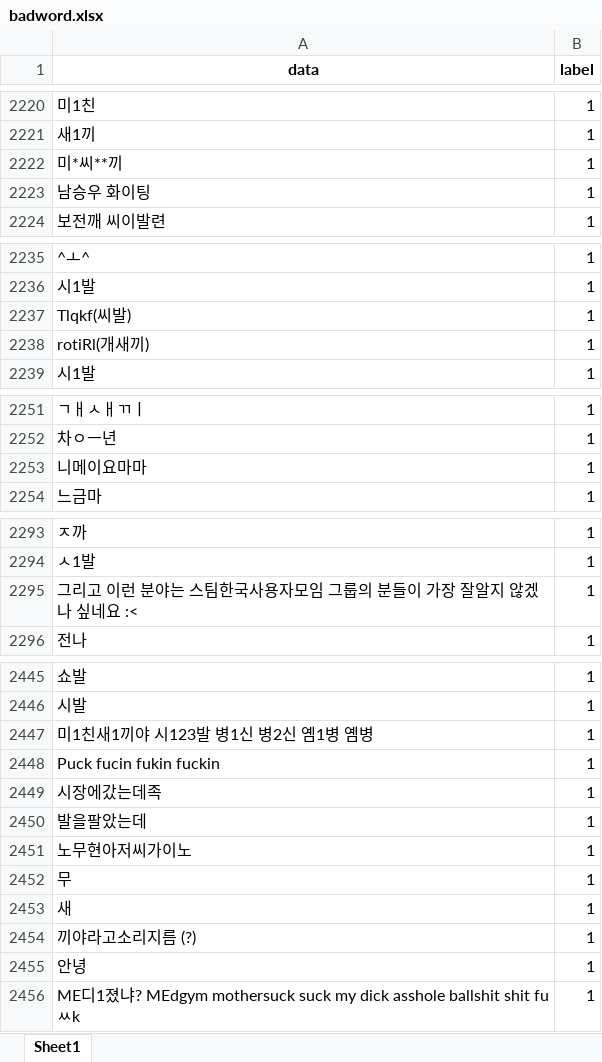
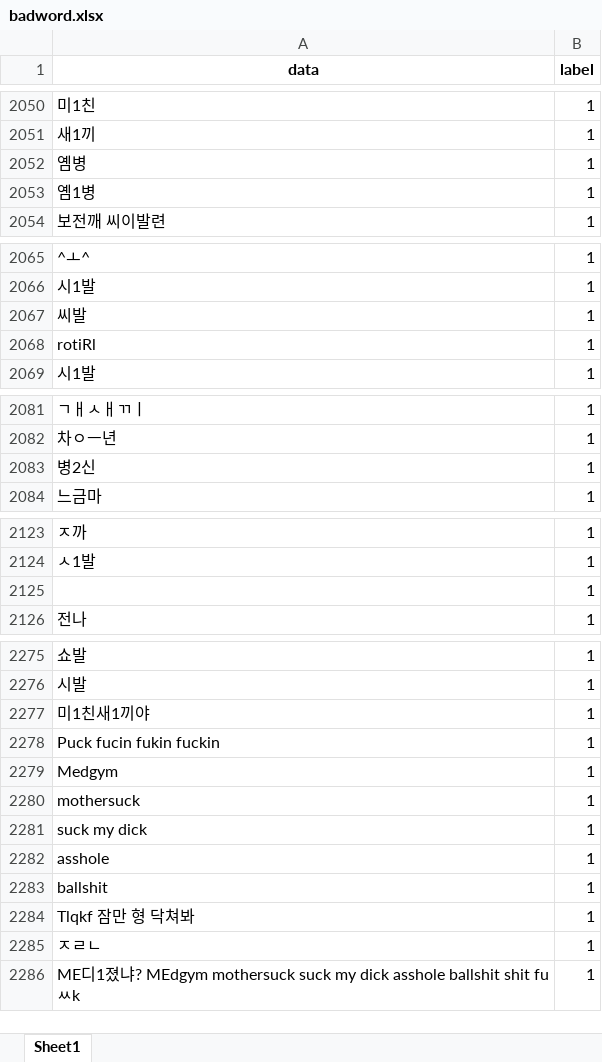
Before and after one commit to Nam-SW/badword_check, an Excel workbook: dataset/badword.xlsx, sheet Sheet1, drawn as a sheet; only a part is shown, gaps mark what is left out; values as stored, in another font and other column widths than the file's, no borders; removed rows and columns are numbered as before the commit, all else as after; the diff covers the shown part only; the diff names each change by its address in the sheet, - before the commit and + after, or states it on an @@ line.

```diff
--- a/dataset/badword.xlsx (sheet Sheet1)
+++ b/dataset/badword.xlsx (sheet Sheet1)
-A2052 (data): 미*씨**끼
+A2052 (data): 옘병
-A2053 (data): 남승우 화이팅
+A2053 (data): 옘1병
-A2067 (data): Tlqkf(씨발)
+A2067 (data): 씨발
-A2068 (data): rotiRl(개새끼)
+A2068 (data): rotiRl
-A2083 (data): 니메이요마마
+A2083 (data): 병2신
-A2125 (data): 그리고 이런 분야는 스팀한국사용자모임 그룹의 분들이 가장 잘알지 않겠나 싶네요 :<
+A2125 (data): (empty)
-A2277 (data): 미1친새1끼야 시123발 병1신 병2신 옘1병 옘병
+A2277 (data): 미1친새1끼야
-A2279 (data): 시장에갔는데족
+A2279 (data): Medgym
-A2280 (data): 발을팔았는데
+A2280 (data): mothersuck
-row 2451: 노무현아저씨가이노 | 1
-row 2452: 무 | 1
-row 2453: 새 | 1
-A2281 (data): 끼야라고소리지름 (?)
+A2281 (data): suck my dick
-A2282 (data): 안녕
+A2282 (data): asshole
+row 2283: ballshit | 1
+row 2284: Tlqkf 잠만 형 닥쳐봐 | 1
+row 2285: ㅈㄹㄴ | 1
```
Also changed, not shown: 152 added rows, 170 removed rows and 2 edited cells elsewhere in this sheet, 2 other files.
